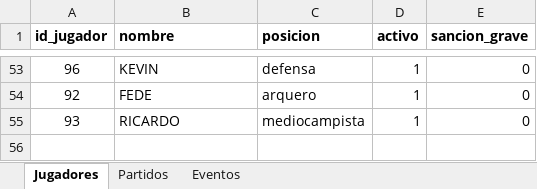
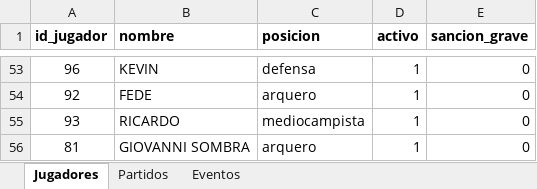
Before and after one commit to mgember/legendarios-fc, an Excel workbook: 2026/estadisticas_2026.xlsx, sheet Jugadores, drawn as a sheet; only a part is shown, gaps mark what is left out; values as stored, in another font and other column widths than the file's, no borders; the diff names each change by its address in the sheet, - before the commit and + after, or states it on an @@ line.

```diff
--- a/2026/estadisticas_2026.xlsx (sheet Jugadores)
+++ b/2026/estadisticas_2026.xlsx (sheet Jugadores)
+row 56: 81 | GIOVANNI SOMBRA | arquero | 1 | 0
```
Also changed, not shown: sheet Eventos, sheet Partidos.
